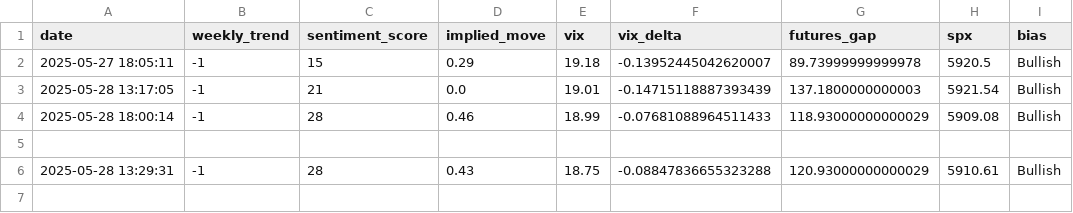
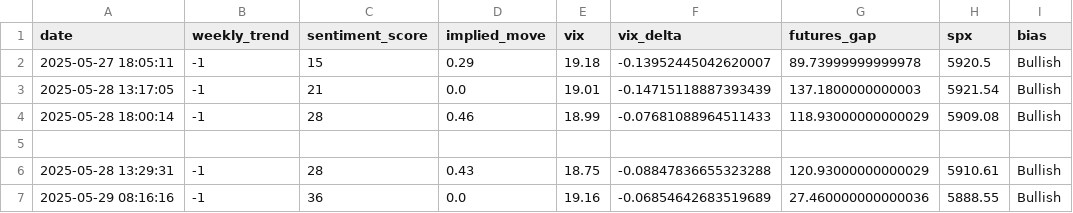
Before and after one commit to PadhmaCebolu/market-alert-bot, a CSV file: data/market_features.csv, drawn as a sheet.

```diff
--- a/data/market_features.csv
+++ b/data/market_features.csv
@@ -6 +6,2 @@ date,weekly_trend,sentiment_score,implied_move,vix,vix_delta,futures_gap,spx,bia
 2025-05-28 13:29:31,-1,28,0.43,18.75,-0.08847836655323288,120.93000000000029,5910.61,Bullish
+2025-05-29 08:16:16,-1,36,0.0,19.16,-0.06854642683519689,27.460000000000036,5888.55,Bullish
```
